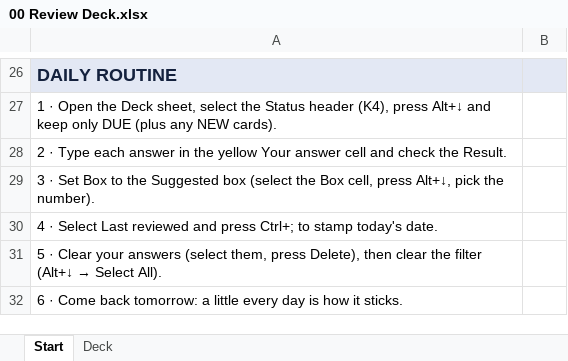
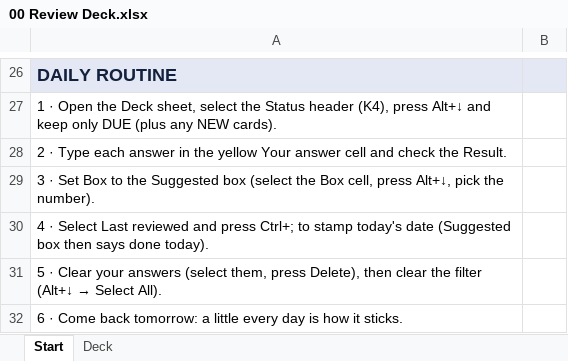
Before and after one commit to deVishv/excel-arcade, an Excel workbook: workbooks/00 Review Deck.xlsx, sheet Start, drawn as a sheet; only a part is shown, gaps mark what is left out; values as stored, in another font and other column widths than the file's, no borders; charts and pictures not drawn; the diff names each change by its address in the sheet, - before the commit and + after, or states it on an @@ line.

```diff
--- a/workbooks/00 Review Deck.xlsx (sheet Start)
+++ b/workbooks/00 Review Deck.xlsx (sheet Start)
-A30: …stamp today's date.
+A30: …stamp today's date (Suggested box then says done today).
```
Also changed, not shown: formulas that keep their value, workbooks/04 Formulas 2 - Logic.xlsx, workbooks/08 Formulas 4 - Lookups.xlsx, 10 other files.
